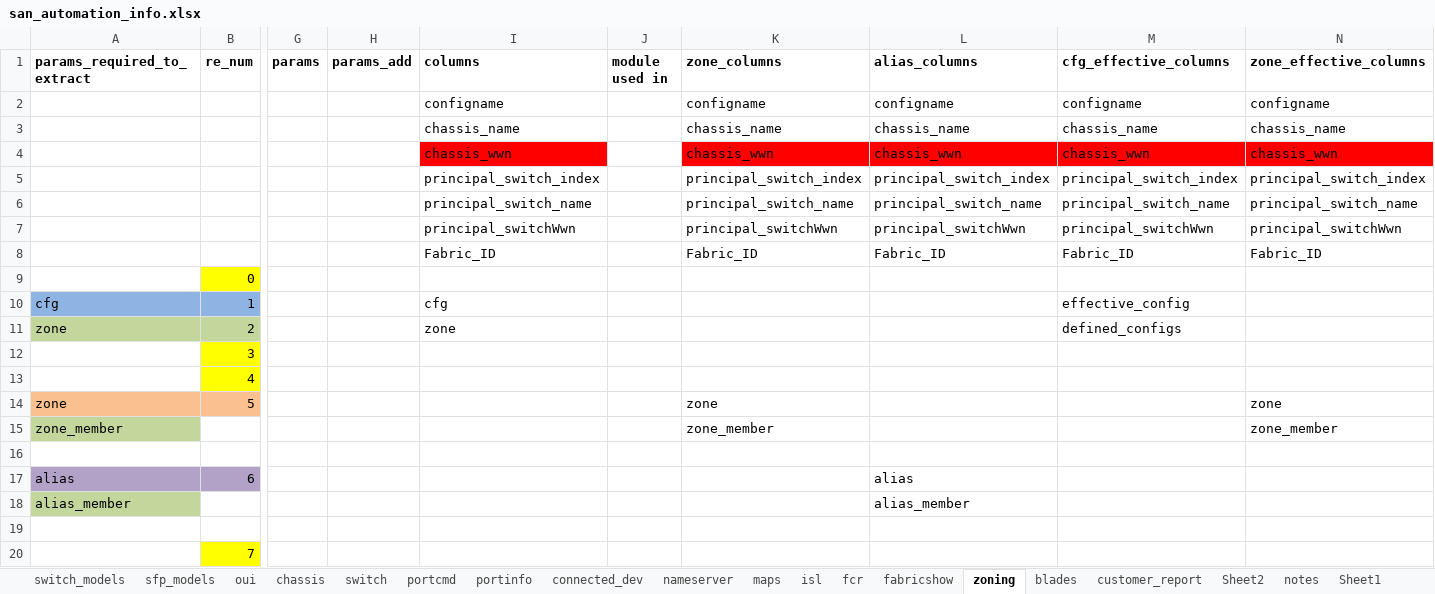
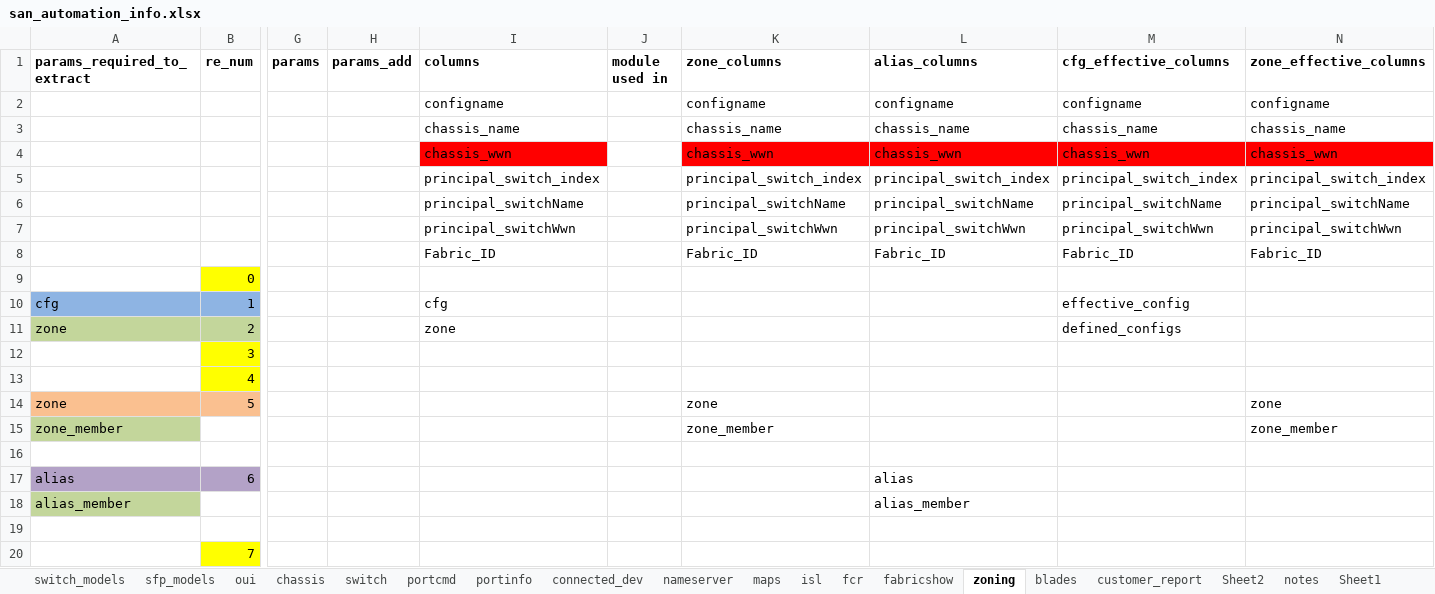
Before and after one commit to KonstantinAlxVlasenko/san_report_automation, an Excel workbook: san_automation_info.xlsx, sheet zoning, drawn as a sheet; only a part is shown, gaps mark what is left out; values as stored, in another font and other column widths than the file's, no borders; the diff names each change by its address in the sheet, - before the commit and + after, or states it on an @@ line.

Commit message:
zoning analysis added

```diff
--- a/san_automation_info.xlsx (sheet zoning)
+++ b/san_automation_info.xlsx (sheet zoning)
-I6 (columns): principal_switch_name
+I6 (columns): principal_switchName
-K6 (zone_columns): principal_switch_name
+K6 (zone_columns): principal_switchName
-L6 (alias_columns): principal_switch_name
+L6 (alias_columns): principal_switchName
-M6 (cfg_effective_columns): principal_switch_name
+M6 (cfg_effective_columns): principal_switchName
-N6 (zone_effective_columns): principal_switch_name
+N6 (zone_effective_columns): principal_switchName
```
Also changed, not shown: sheet fcr, sheet blades, sheet nameserver, sheet oui, sheet customer_report, report_info.xlsx, 10 other files.
